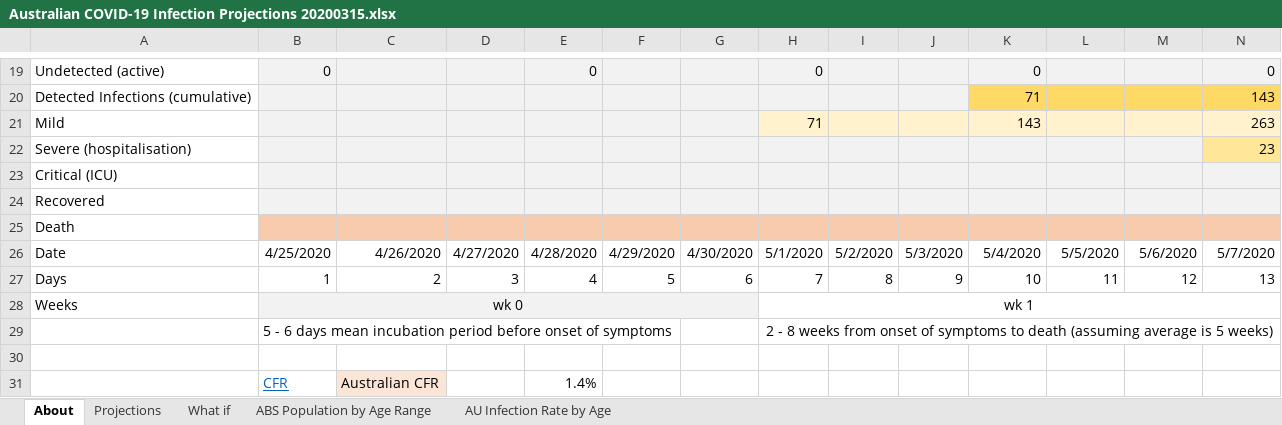
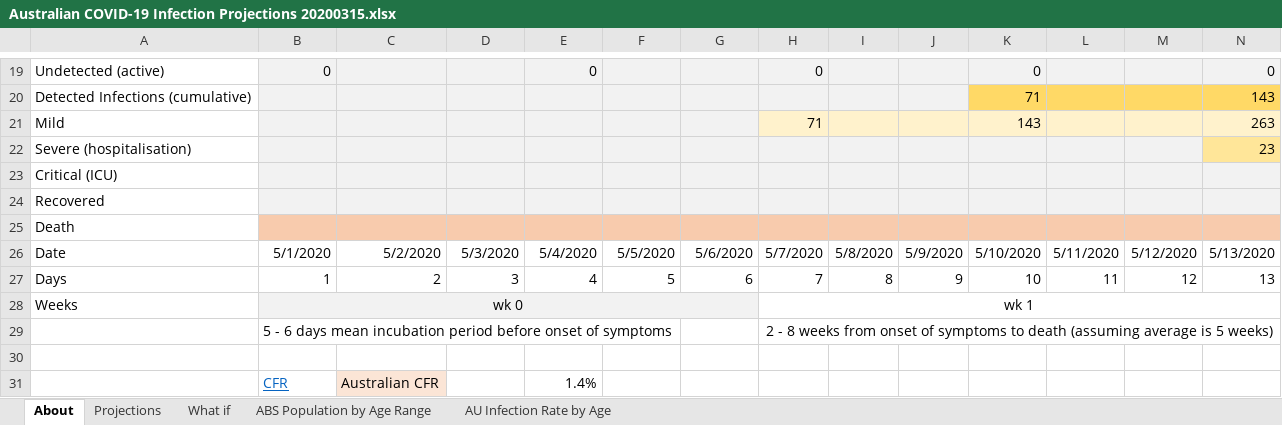
Before and after one commit to AndyArch11/Aus-COVID-19-Projections, an Excel workbook: Australian COVID-19 Infection Projections 20200315.xlsx, sheet About, drawn as a sheet; only a part is shown, gaps mark what is left out; values as stored, in another font and other column widths than the file's, no borders; charts and pictures not drawn; removed rows and columns are numbered as before the commit, all else as after; rows hold the shown columns only; the diff names each change by its address in the sheet, - before the commit and + after, or states it on an @@ line.

```diff
--- a/Australian COVID-19 Infection Projections 20200315.xlsx (sheet About)
+++ b/Australian COVID-19 Infection Projections 20200315.xlsx (sheet About)
-row 26: Date | 4/25/2020 | 4/26/2020 | 4/27/2020 | 4/28/2020 | 4/29/2020 | 4/30/2020 | 5/1/2020 | 5/2/2020 | 5/3/2020 | 5/4/2020 | 5/5/2020 | 5/6/2020 | 5/7/2020
+row 26: Date | 5/1/2020 | 5/2/2020 | 5/3/2020 | 5/4/2020 | 5/5/2020 | 5/6/2020 | 5/7/2020 | 5/8/2020 | 5/9/2020 | 5/10/2020 | 5/11/2020 | 5/12/2020 | 5/13/2020
```
Also changed, not shown: sheet What if, sheet Projections, formulas that keep their value, charts or pictures, Indian COVID-19 Infection Projections.xlsx, Indonesian COVID-19 Infection Projections.xlsx, 3 other files.
